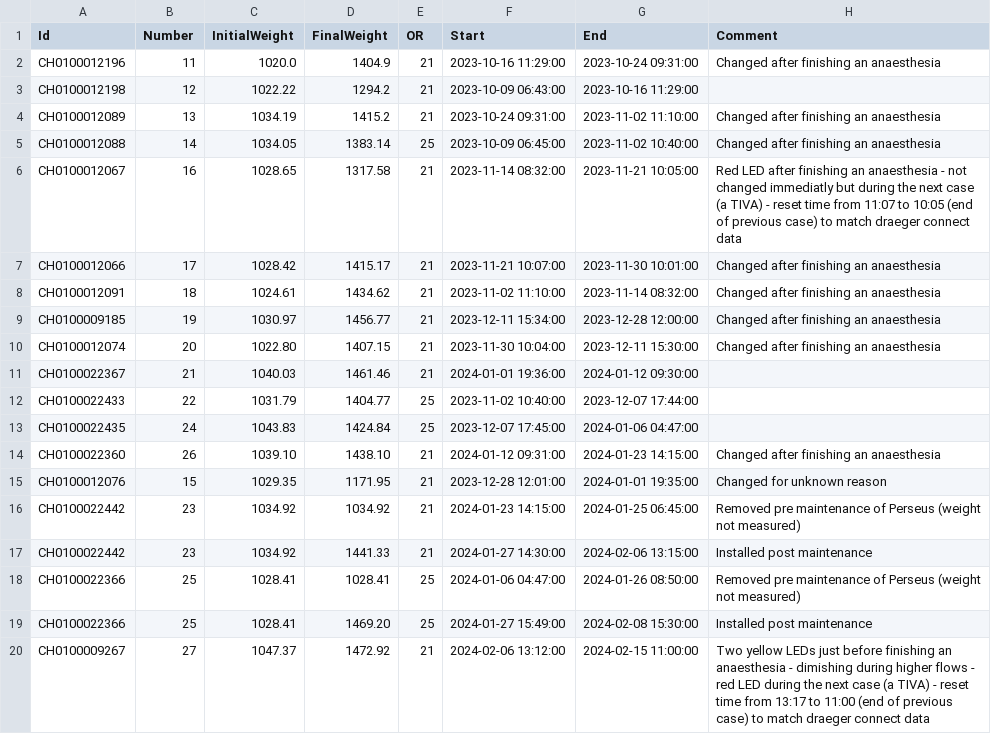
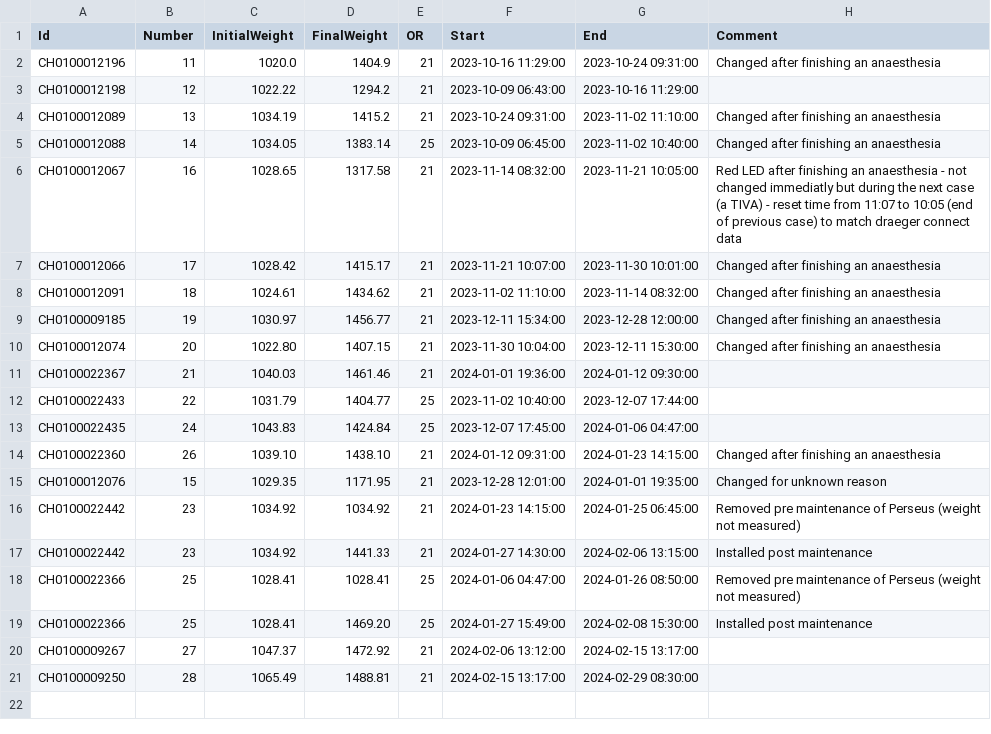
Before and after one commit to umg-minai/vct-or, a CSV file: raw-data/contrafluran.csv, drawn as a sheet.

Commit message:
feat: add agc 28

```diff
--- a/raw-data/contrafluran.csv
+++ b/raw-data/contrafluran.csv
@@ -19,2 +19,3 @@ CH0100022366,25,1028.41,1028.41,25,2024-01-06 04:47:00,2024-01-26 08:50:00,Remov
 CH0100022366,25,1028.41,1469.20,25,2024-01-27 15:49:00,2024-02-08 15:30:00,Installed post maintenance
-CH0100009267,27,1047.37,1472.92,21,2024-02-06 13:12:00,2024-02-15 11:00:00,Two yellow LEDs just before finishing an anaesthesia - dimishing during higher flows - red LED during the next case (a TIVA) - reset time from 13:17 to 11:00 (end of previous case) to match draeger connect data
+CH0100009267,27,1047.37,1472.92,21,2024-02-06 13:12:00,2024-02-15 13:17:00,
+CH0100009250,28,1065.49,1488.81,21,2024-02-15 13:17:00,2024-02-29 08:30:00,
```
